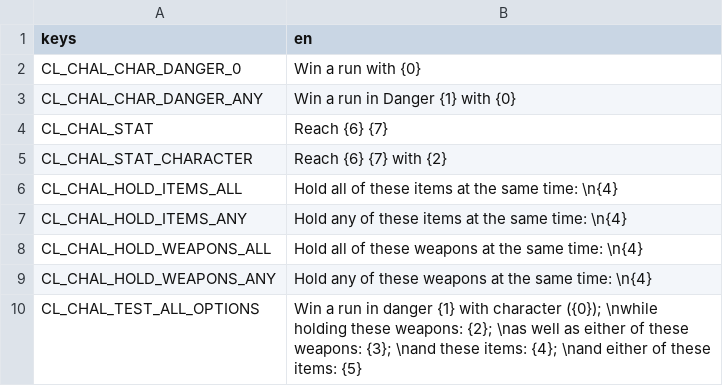
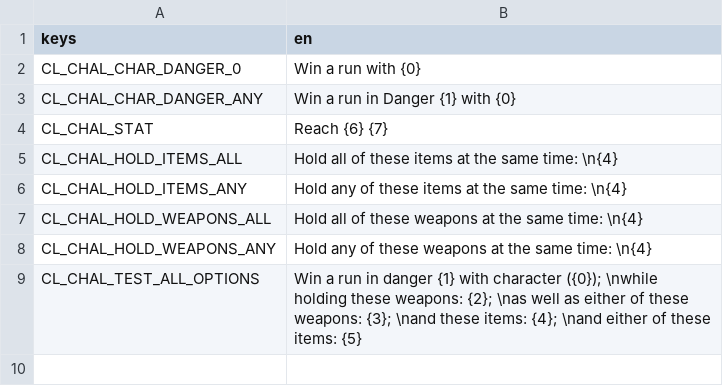
Before and after one commit to BrotatoMods/Brotato-ContentLoader, a CSV file: root/mods-unpacked/Darkly77-ContentLoader/translations/mod_contentloader_text.csv, drawn as a sheet; the diff names each change by its address in the sheet, - before the commit and + after, or states it on an @@ line.

```diff
--- a/root/mods-unpacked/Darkly77-ContentLoader/translations/mod_contentloader_text.csv
+++ b/root/mods-unpacked/Darkly77-ContentLoader/translations/mod_contentloader_text.csv
-row 5: CL_CHAL_STAT_CHARACTER | Reach {6} {7} with {2}
```
Also changed, not shown: 3 other files.
